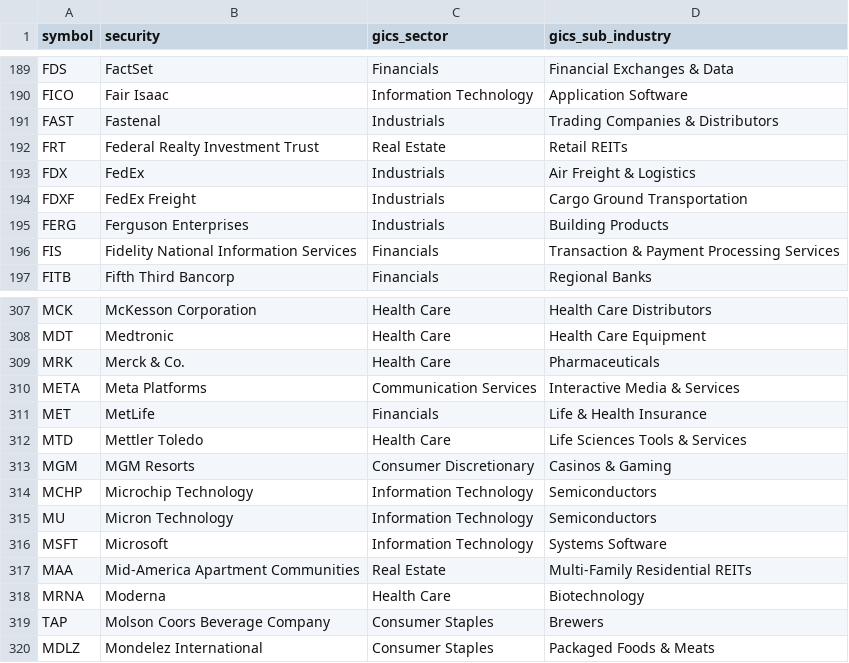
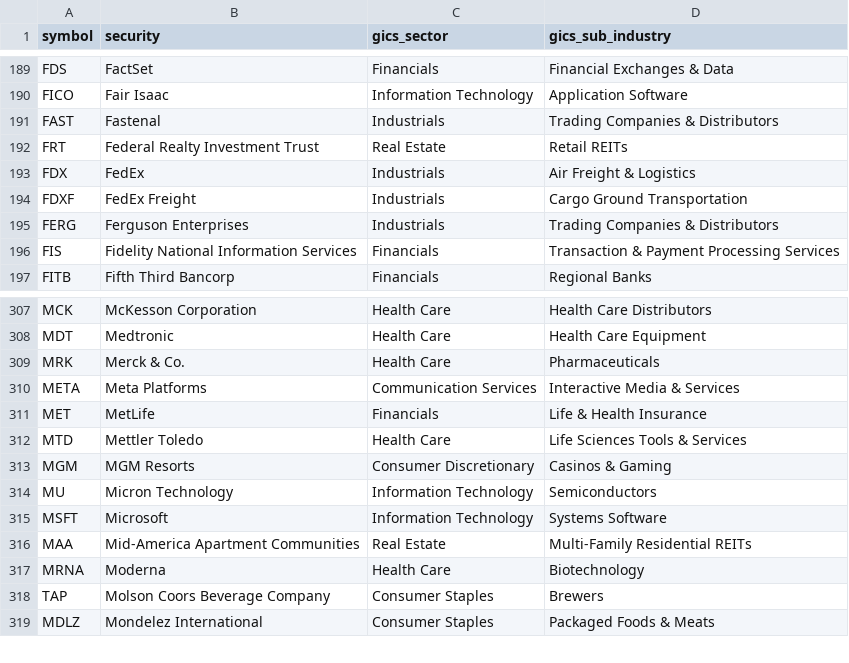
Before and after one commit to alex-sy-tang/ML_Portfolio, a CSV file: data/raw/holdings.csv, drawn as a sheet; only a part is shown, gaps mark what is left out.

```diff
--- a/data/raw/holdings.csv
+++ b/data/raw/holdings.csv
@@ -194,3 +194,3 @@ FDX,FedEx,Industrials,Air Freight & Logistics
 FDXF,FedEx Freight,Industrials,Cargo Ground Transportation
-FERG,Ferguson Enterprises,Industrials,Building Products
+FERG,Ferguson Enterprises,Industrials,Trading Companies & Distributors
 FIS,Fidelity National Information Services,Financials,Transaction & Payment Processing Services
@@ -313,3 +313,2 @@ MTD,Mettler Toledo,Health Care,Life Sciences Tools & Services
 MGM,MGM Resorts,Consumer Discretionary,Casinos & Gaming
-MCHP,Microchip Technology,Information Technology,Semiconductors
 MU,Micron Technology,Information Technology,Semiconductors
```
Also changed, not shown: data/processed/historical_performance.csv, data/processed/stock_portfolio.csv, 2 other files.
